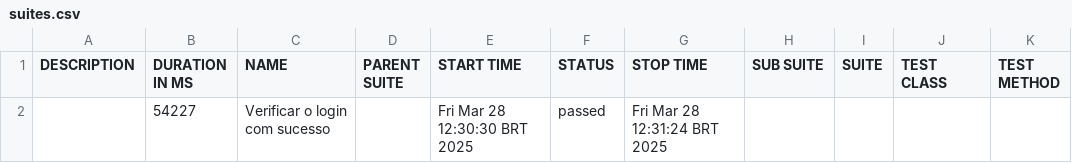
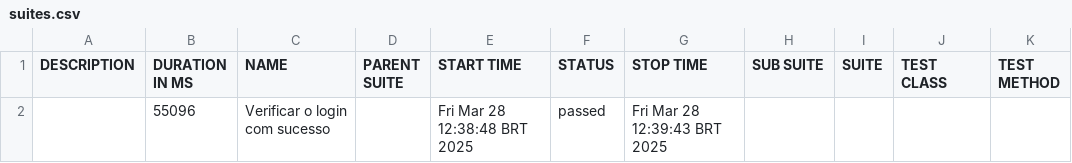
Before and after one commit to mferreio/neo_liberalizados-automacao, a CSV file: docs/data/suites.csv, drawn as a sheet.

```diff
--- a/docs/data/suites.csv
+++ b/docs/data/suites.csv
@@ -1,2 +1,2 @@
 "DESCRIPTION","DURATION IN MS","NAME","PARENT SUITE","START TIME","STATUS","STOP TIME","SUB SUITE","SUITE","TEST CLASS","TEST METHOD"
-"","54227","Verificar o login com sucesso","","Fri Mar 28 12:30:30 BRT 2025","passed","Fri Mar 28 12:31:24 BRT 2025","","","",""
+"","55096","Verificar o login com sucesso","","Fri Mar 28 12:38:48 BRT 2025","passed","Fri Mar 28 12:39:43 BRT 2025","","","",""
```
Also changed, not shown: 15 other files.
